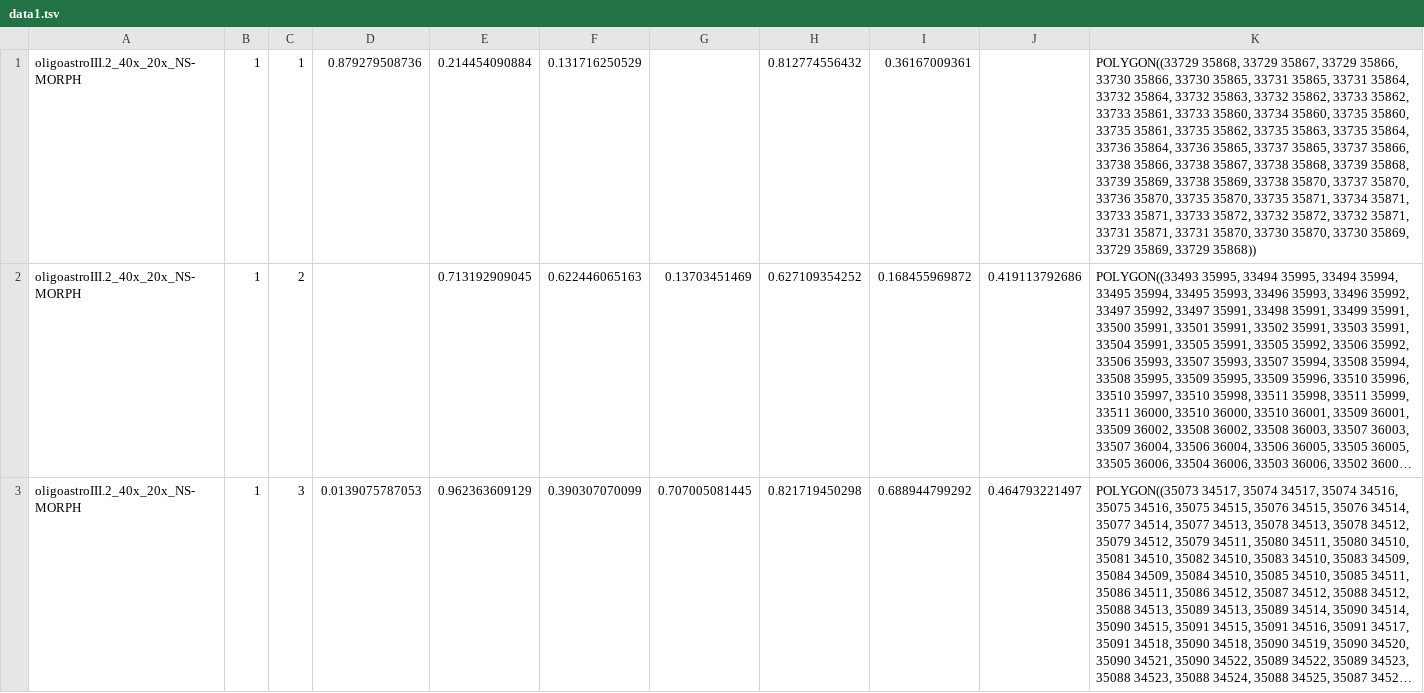
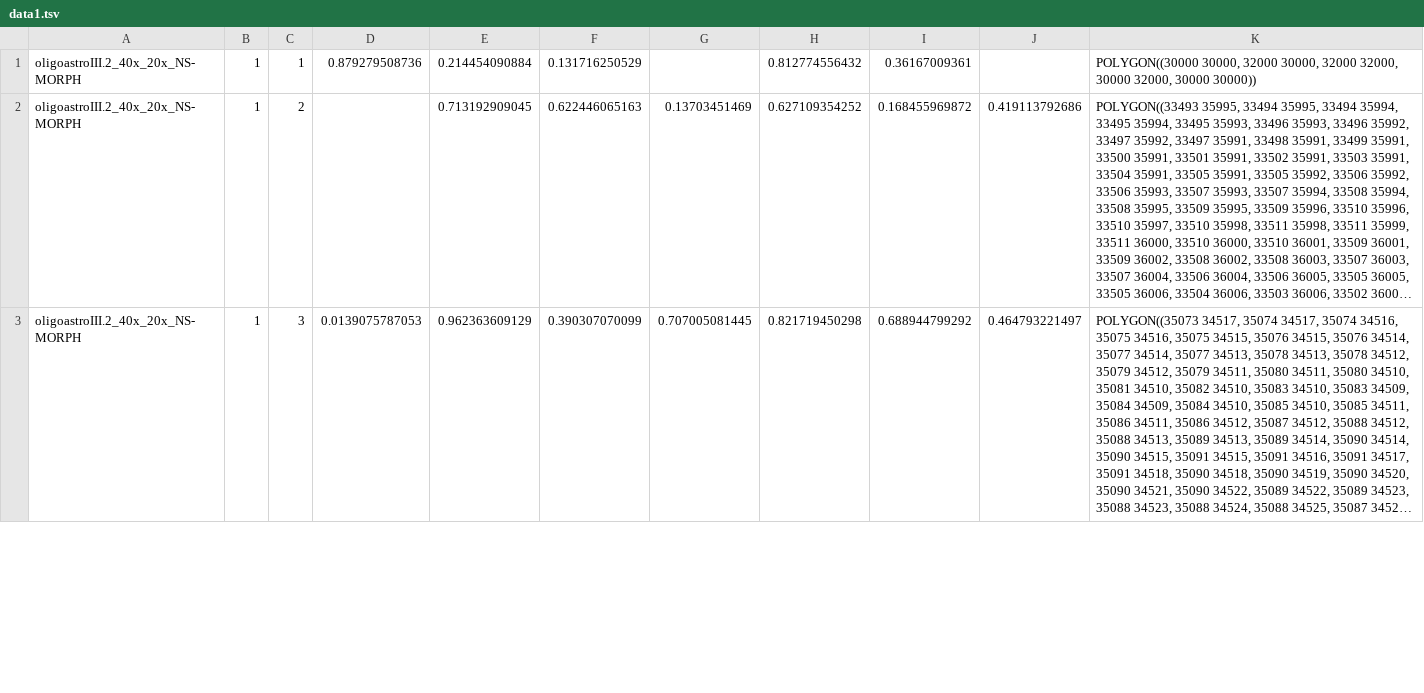
Before and after one commit to bunnyg/Hadoop-GIS, a TSV file: resque/xiling/task4/data/data1.tsv, drawn as a sheet; only a part is shown; long unchanged cells end in …; the diff names each change by its address in the sheet, - before the commit and + after, or states it on an @@ line.

```diff
--- a/resque/xiling/task4/data/data1.tsv
+++ b/resque/xiling/task4/data/data1.tsv
-K1: POLYGON((33729 35868, 33729 35867, 33729 35866, 33730 35866, 33730 35865, 33731 35865, 33731 35864, 33732 35864, 33732 35863, 33732 35862, 33733 35862, 33733 35861, 33733 35860, 33734 35860, 33735 35860, 33735 35861, 33735 35862, 33735 35863, 33735 35864, 33736 35864, 33736 35865, 33737 35865, 33737 35866, 33738 35866, 33738 35867, 33738 35868, 33739 35868, 33739 35869, 33738 35869, 33738 35870, 33737 35870, 33736 35870, 33735 35870, 33735 35871, 33734 35871, 33733 35871, 33733 35872, 33732 35872, 33732 35871, 33731 35871, 33731 35870, 33730 35870, 33730 35869, 33729 35869, 33729 35868))
+K1: POLYGON((30000 30000, 32000 30000, 32000 32000, 30000 32000, 30000 30000))
```
Also changed, not shown: resque/xiling/task4/data/data2.tsv, 3 other files.
